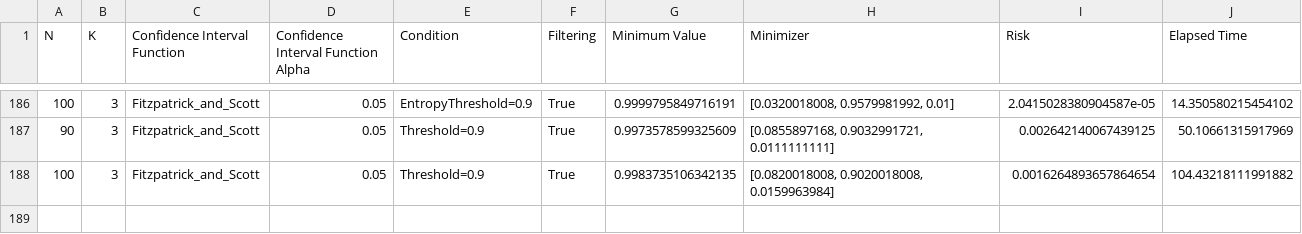
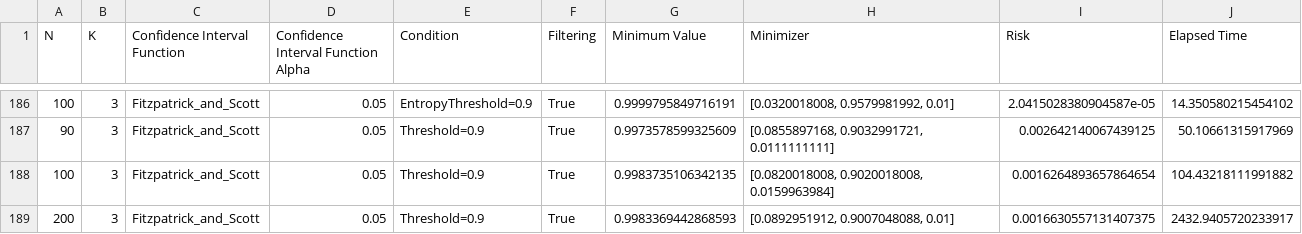
Before and after one commit to ZakariaeMoutaouakil/Exact-confidence-coefficients-of-simultaneous-confidence-intervals-for-multinomial-proportions, a TSV file: analysis/analysis_results.tsv, drawn as a sheet; only a part is shown, gaps mark what is left out; the diff names each change by its address in the sheet, - before the commit and + after, or states it on an @@ line.

```diff
--- a/analysis/analysis_results.tsv
+++ b/analysis/analysis_results.tsv
+row 189: 200 | 3 | Fitzpatrick_and_Scott | 0.05 | Threshold=0.9 | True | 0.9983369442868593 | [0.0892951912, 0.9007048088, 0.01] | 0.0016630557131407375 | 2432.9405720233917
```
Also changed, not shown: 3 other files.
